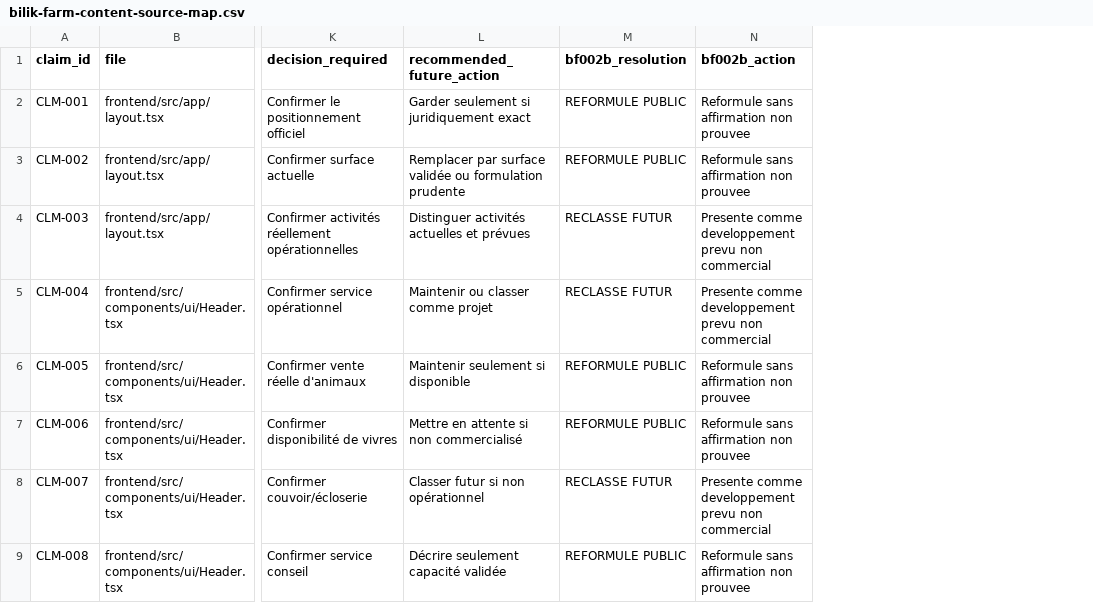
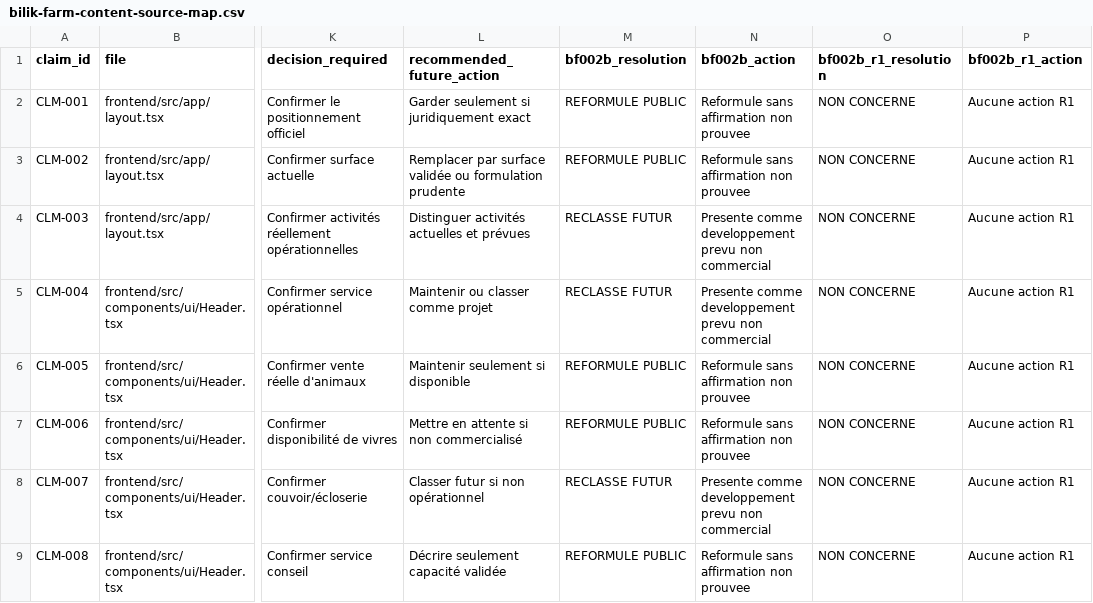
Before and after one commit to Pablo5Berriz/bilik-farm, a CSV file: docs/audits/bilik-farm-content-source-map.csv, drawn as a sheet; only a part is shown, gaps mark what is left out; the diff names each change by its address in the sheet, - before the commit and + after, or states it on an @@ line.

```diff
--- a/docs/audits/bilik-farm-content-source-map.csv
+++ b/docs/audits/bilik-farm-content-source-map.csv
+column O (bf002b_r1_resolution), rows 2-9: all NON CONCERNE
+column P (bf002b_r1_action), rows 2-9: all Aucune action R1
```
Also changed, not shown: 7 other files.
